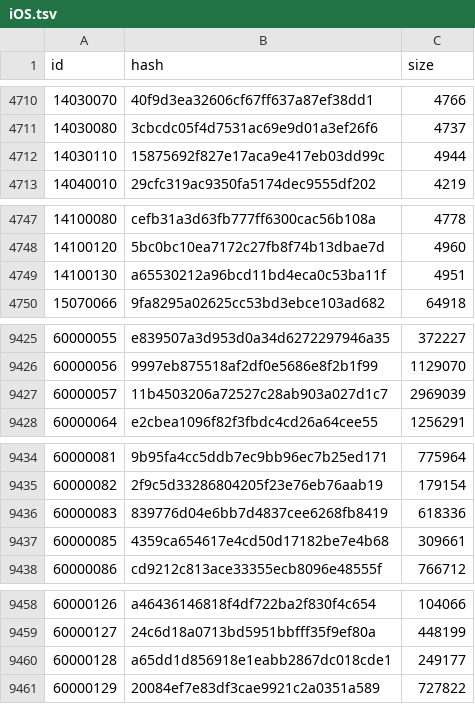
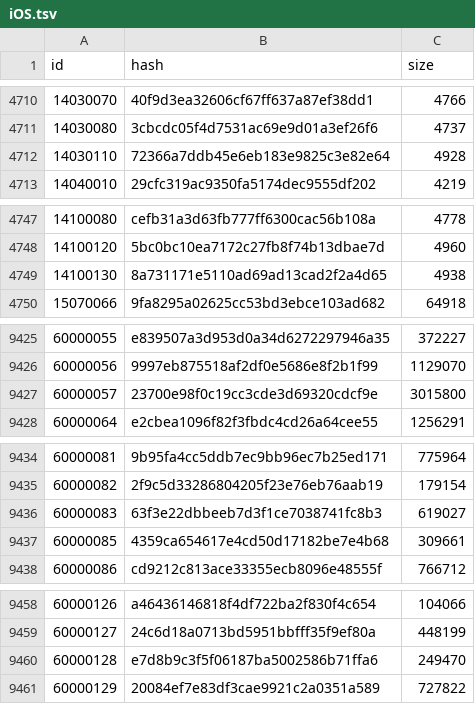
Before and after one commit to game4353/camp-data, a TSV file: data/tsv/Resource/iOS.tsv, drawn as a sheet; only a part is shown, gaps mark what is left out; the diff covers the shown part only.

```diff
--- a/data/tsv/Resource/iOS.tsv
+++ b/data/tsv/Resource/iOS.tsv
@@ -4711,3 +4711,3 @@ id	hash	size
 14030080	3cbcdc05f4d7531ac69e9d01a3ef26f6	4737
-14030110	15875692f827e17aca9e417eb03dd99c	4944
+14030110	72366a7ddb45e6eb183e9825c3e82e64	4928
 14040010	29cfc319ac9350fa5174dec9555df202	4219
@@ -4748,3 +4748,3 @@ id	hash	size
 14100120	5bc0bc10ea7172c27fb8f74b13dbae7d	4960
-14100130	a65530212a96bcd11bd4eca0c53ba11f	4951
+14100130	8a731171e5110ad69ad13cad2f2a4d65	4938
 15070066	9fa8295a02625cc53bd3ebce103ad682	64918
@@ -9426,3 +9426,3 @@ id	hash	size
 60000056	9997eb875518af2df0e5686e8f2b1f99	1129070
-60000057	11b4503206a72527c28ab903a027d1c7	2969039
+60000057	23700e98f0c19cc3cde3d69320cdcf9e	3015800
 60000064	e2cbea1096f82f3fbdc4cd26a64cee55	1256291
@@ -9435,3 +9435,3 @@ id	hash	size
 60000082	2f9c5d33286804205f23e76eb76aab19	179154
-60000083	839776d04e6bb7d4837cee6268fb8419	618336
+60000083	63f3e22dbbeeb7d3f1ce7038741fc8b3	619027
 60000085	4359ca654617e4cd50d17182be7e4b68	309661
@@ -9459,3 +9459,3 @@ id	hash	size
 60000127	24c6d18a0713bd5951bbfff35f9ef80a	448199
-60000128	a65dd1d856918e1eabb2867dc018cde1	249177
+60000128	e7d8b9c3f5f06187ba5002586b71ffa6	249470
 60000129	20084ef7e83df3cae9921c2a0351a589	727822
```
Also changed, not shown: 16 edited cells elsewhere in this file, 1 other file.
